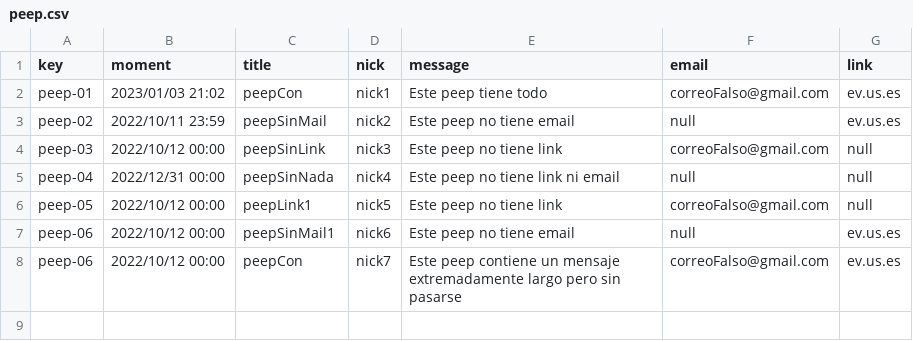
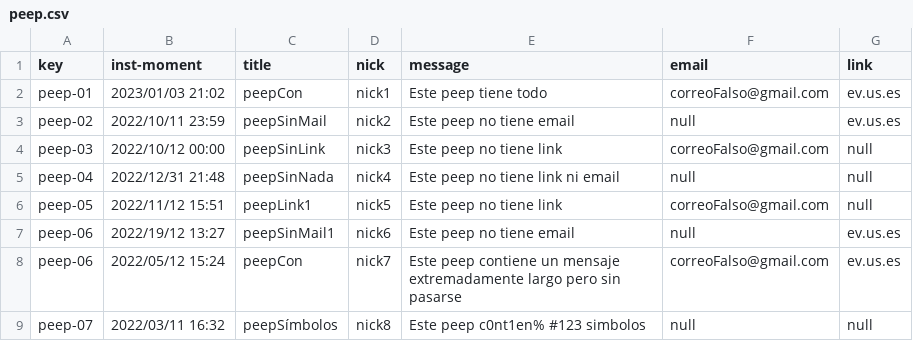
Before and after one commit to C10401-DP2/Acme-L3, a CSV file: src/main/webapp/WEB-INF/resources/sample-data/peep.csv, drawn as a sheet.

```diff
--- a/src/main/webapp/WEB-INF/resources/sample-data/peep.csv
+++ b/src/main/webapp/WEB-INF/resources/sample-data/peep.csv
@@ -1,2 +1,2 @@
-key,moment,title,nick,message,email,link
+key,inst-moment,title,nick,message,email,link
 peep-01, 2023/01/03 21:02, peepCon, nick1, Este peep tiene todo, correoFalso@gmail.com, ev.us.es
@@ -4,5 +4,6 @@ peep-02, 2022/10/11 23:59, peepSinMail, nick2, Este peep no tiene email, null, e
 peep-03, 2022/10/12 00:00, peepSinLink, nick3, Este peep no tiene link, correoFalso@gmail.com, null
-peep-04, 2022/12/31 00:00, peepSinNada, nick4, Este peep no tiene link ni email, null, null
-peep-05, 2022/10/12 00:00, peepLink1, nick5, Este peep no tiene link, correoFalso@gmail.com, null
-peep-06, 2022/10/12 00:00, peepSinMail1, nick6, Este peep no tiene email, null, ev.us.es
-peep-06, 2022/10/12 00:00, peepCon, nick7, Este peep contiene un mensaje extremadamente largo pero sin pasarse, correoFalso@gmail.com, ev.us.es
+peep-04, 2022/12/31 21:48, peepSinNada, nick4, Este peep no tiene link ni email, null, null
+peep-05, 2022/11/12 15:51, peepLink1, nick5, Este peep no tiene link, correoFalso@gmail.com, null
+peep-06, 2022/19/12 13:27, peepSinMail1, nick6, Este peep no tiene email, null, ev.us.es
+peep-06, 2022/05/12 15:24, peepCon, nick7, Este peep contiene un mensaje extremadamente largo pero sin pasarse, correoFalso@gmail.com, ev.us.es
+peep-07, 2022/03/11 16:32, peepSímbolos, nick8, Este peep c0nt1en% #123 simbolos, null, null
```
Also changed, not shown: src/main/webapp/WEB-INF/resources/initial-data/user-account.csv, src/main/webapp/WEB-INF/resources/sample-data/bulletin.csv, 10 other files.
